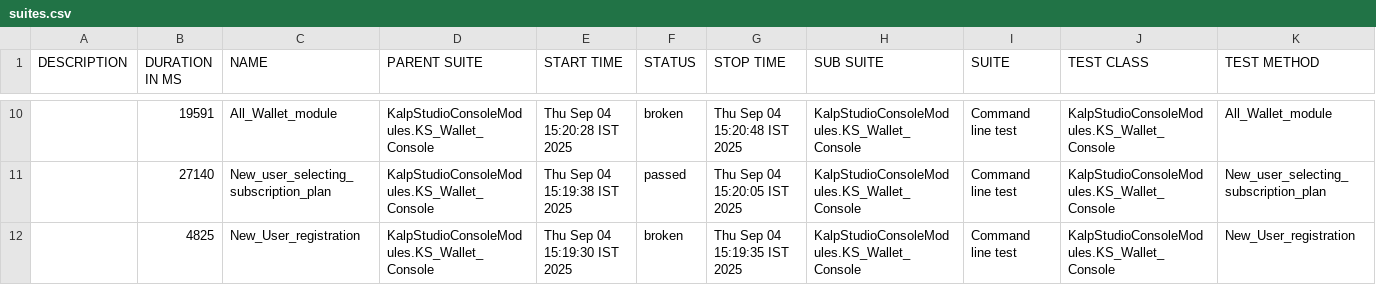
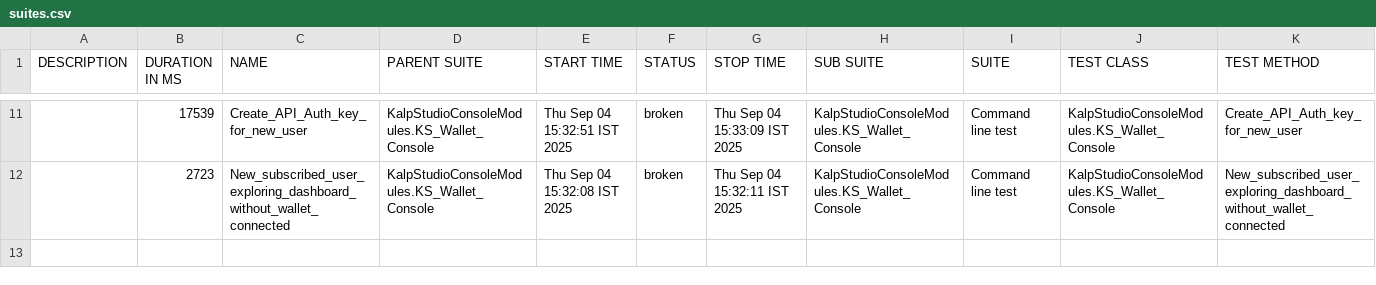
Before and after one commit to shahabp2e/Kalp-automation-allure-report, a CSV file: data/suites.csv, drawn as a sheet; only a part is shown, gaps mark what is left out; the diff covers the shown part only.

```diff
--- a/data/suites.csv
+++ b/data/suites.csv
@@ -10,3 +11,2 @@
-"","19591","All_Wallet_module","KalpStudioConsoleModules.KS_Wallet_Console","Thu Sep 04 15:20:28 IST 2025","broken","Thu Sep 04 15:20:48 IST 2025","KalpStudioConsoleModules.KS_Wallet_Console","Command line test","KalpStudioConsoleModules.KS_Wallet_Console","All_Wallet_module"
-"","27140","New_user_selecting_subscription_plan","KalpStudioConsoleModules.KS_Wallet_Console","Thu Sep 04 15:19:38 IST 2025","passed","Thu Sep 04 15:20:05 IST 2025","KalpStudioConsoleModules.KS_Wallet_Console","Command line test","KalpStudioConsoleModules.KS_Wallet_Console","New_user_selecting_subscription_plan"
-"","4825","New_User_registration","KalpStudioConsoleModules.KS_Wallet_Console","Thu Sep 04 15:19:30 IST 2025","broken","Thu Sep 04 15:19:35 IST 2025","KalpStudioConsoleModules.KS_Wallet_Console","Command line test","KalpStudioConsoleModules.KS_Wallet_Console","New_User_registration"
+"","17539","Create_API_Auth_key_for_new_user","KalpStudioConsoleModules.KS_Wallet_Console","Thu Sep 04 15:32:51 IST 2025","broken","Thu Sep 04 15:33:09 IST 2025","KalpStudioConsoleModules.KS_Wallet_Console","Command line test","KalpStudioConsoleModules.KS_Wallet_Console","Create_API_Auth_key_for_new_user"
+"","2723","New_subscribed_user_exploring_dashboard_without_wallet_connected","KalpStudioConsoleModules.KS_Wallet_Console","Thu Sep 04 15:32:08 IST 2025","broken","Thu Sep 04 15:32:11 IST 2025","KalpStudioConsoleModules.KS_Wallet_Console","Command line test","KalpStudioConsoleModules.KS_Wallet_Console","New_subscribed_user_exploring_dashboard_without_wallet_connected"
```
Also changed, not shown: 3 added rows, 2 removed rows and 23 edited cells elsewhere in this file, 37 other files.
